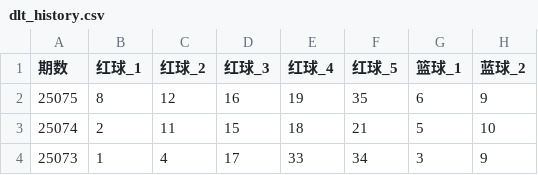
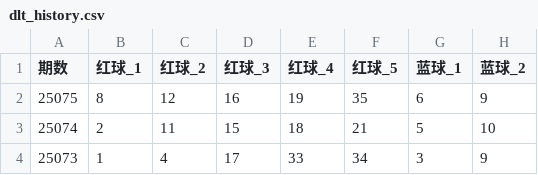
Before and after one commit to lihrs/LottoProphet, a CSV file: scripts/dlt/dlt_history.csv, drawn as a sheet; only a part is shown.

```diff
--- a/scripts/dlt/dlt_history.csv
+++ b/scripts/dlt/dlt_history.csv
@@ -1,2 +1,2 @@
-期数,红球_1,红球_2,红球_3,红球_4,红球_5,篮球_1,蓝球_2
+期数,红球_1,红球_2,红球_3,红球_4,红球_5,蓝球_1,蓝球_2
 25075,8,12,16,19,35,6,9
```
Also changed, not shown: 2 other files.
